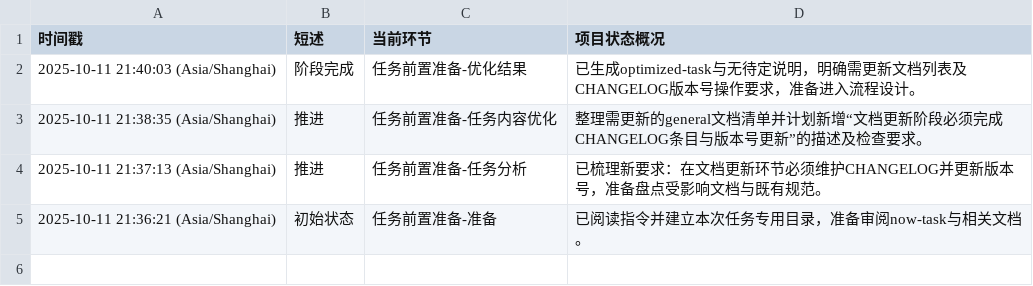
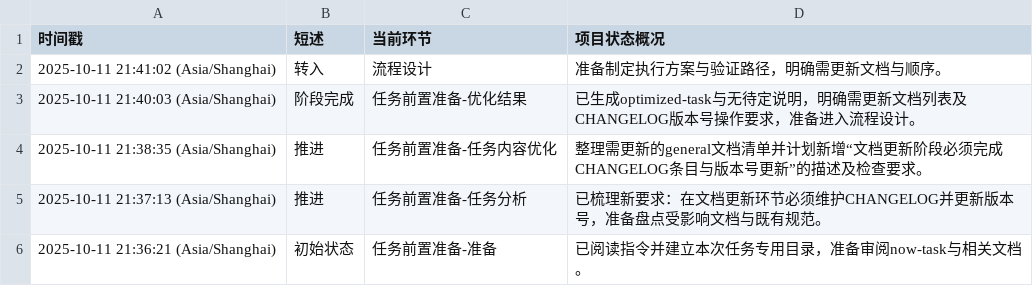
Before and after one commit to Onlykrizz/prompt-for-code, a CSV file: ai-agent-output/2025-10-11T21-35-53_UTC+8_版本更新规范/AI-AGENT_working-status.csv, drawn as a sheet; the diff names each change by its address in the sheet, - before the commit and + after, or states it on an @@ line.

Commit message:
chore: 转入流程设计阶段

```diff
--- a/ai-agent-output/2025-10-11T21-35-53_UTC+8_版本更新规范/AI-AGENT_working-status.csv
+++ b/ai-agent-output/2025-10-11T21-35-53_UTC+8_版本更新规范/AI-AGENT_working-status.csv
+row 2: 2025-10-11 21:41:02 (Asia/Shanghai) | 转入 | 流程设计 | 准备制定执行方案与验证路径，明确需更新文档与顺序。
```
